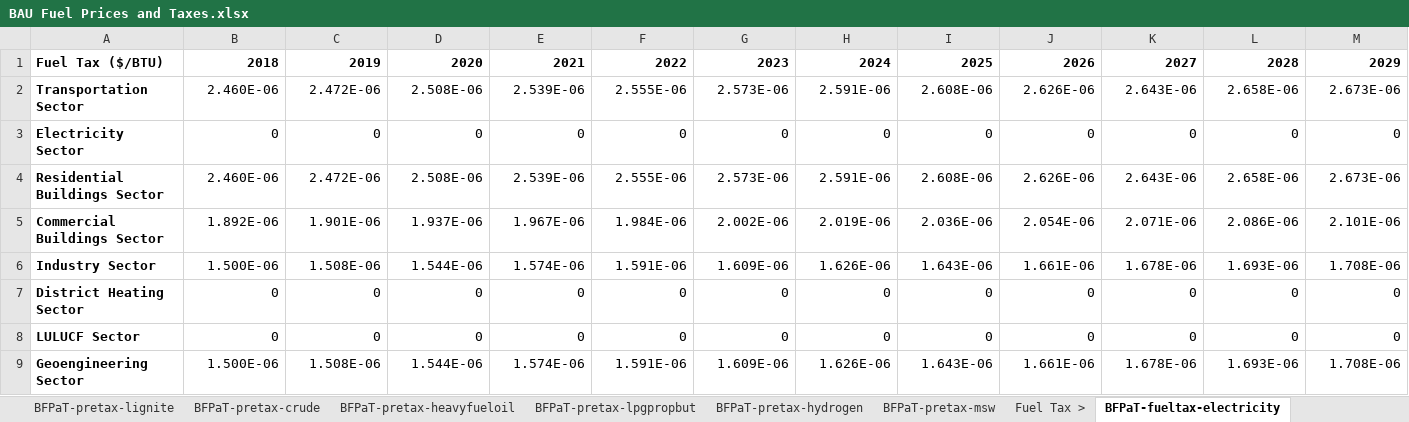
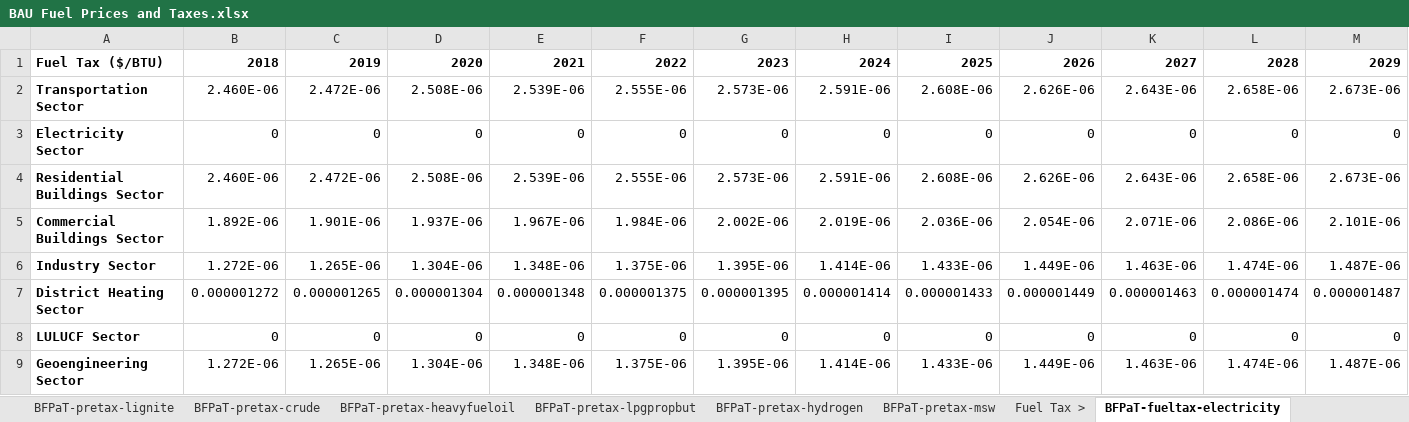
Before and after one commit to EnergyInnovation/eps-canada, an Excel workbook: InputData/fuels/BFPaT/BAU Fuel Prices and Taxes.xlsx, sheet BFPaT-fueltax-electricity, drawn as a sheet; only a part is shown; values as stored, in another font and other column widths than the file's, no borders; 1 other sheet too large or unreadable and not compared; removed rows and columns are numbered as before the commit, all else as after; rows hold the shown columns only; the diff names each change by its address in the sheet, - before the commit and + after, or states it on an @@ line.

```diff
--- a/InputData/fuels/BFPaT/BAU Fuel Prices and Taxes.xlsx (sheet BFPaT-fueltax-electricity)
+++ b/InputData/fuels/BFPaT/BAU Fuel Prices and Taxes.xlsx (sheet BFPaT-fueltax-electricity)
-row 6: Industry Sector | 1.500E-06 | 1.508E-06 | 1.544E-06 | 1.574E-06 | 1.591E-06 | 1.609E-06 | 1.626E-06 | 1.643E-06 | 1.661E-06 | 1.678E-06 | 1.693E-06 | 1.708E-06
-row 7: District Heating Sector | 0 | 0 | 0 | 0 | 0 | 0 | 0 | 0 | 0 | 0 | 0 | 0
+row 6: Industry Sector | 1.272E-06 | 1.265E-06 | 1.304E-06 | 1.348E-06 | 1.375E-06 | 1.395E-06 | 1.414E-06 | 1.433E-06 | 1.449E-06 | 1.463E-06 | 1.474E-06 | 1.487E-06
+row 7: District Heating Sector | 0.000001272 | 0.000001265 | 0.000001304 | 0.000001348 | 0.000001375 | 0.000001395 | 0.000001414 | 0.000001433 | 0.000001449 | 0.000001463 | 0.000001474 | 0.000001487
-row 9: Geoengineering Sector | 1.500E-06 | 1.508E-06 | 1.544E-06 | 1.574E-06 | 1.591E-06 | 1.609E-06 | 1.626E-06 | 1.643E-06 | 1.661E-06 | 1.678E-06 | 1.693E-06 | 1.708E-06
+row 9: Geoengineering Sector | 1.272E-06 | 1.265E-06 | 1.304E-06 | 1.348E-06 | 1.375E-06 | 1.395E-06 | 1.414E-06 | 1.433E-06 | 1.449E-06 | 1.463E-06 | 1.474E-06 | 1.487E-06
```
Also changed, not shown: sheet Electricity Prices - NRCAN, sheet Fuel Prices - Raw, sheet Fuel Prices - Units Converted, sheet BFPaT-pretax-natgas, sheet BFPaT-fueltax-natgas, sheet BFPaT-pretax-electricity, 6 more sheets, other sheet tabs, charts or pictures, InputData/trans/BLP/BAU LCFS Perc.xlsx, InputData/trans/BNVFE/BAU New Veh Fuel Economy.xlsx, 9 other files.
